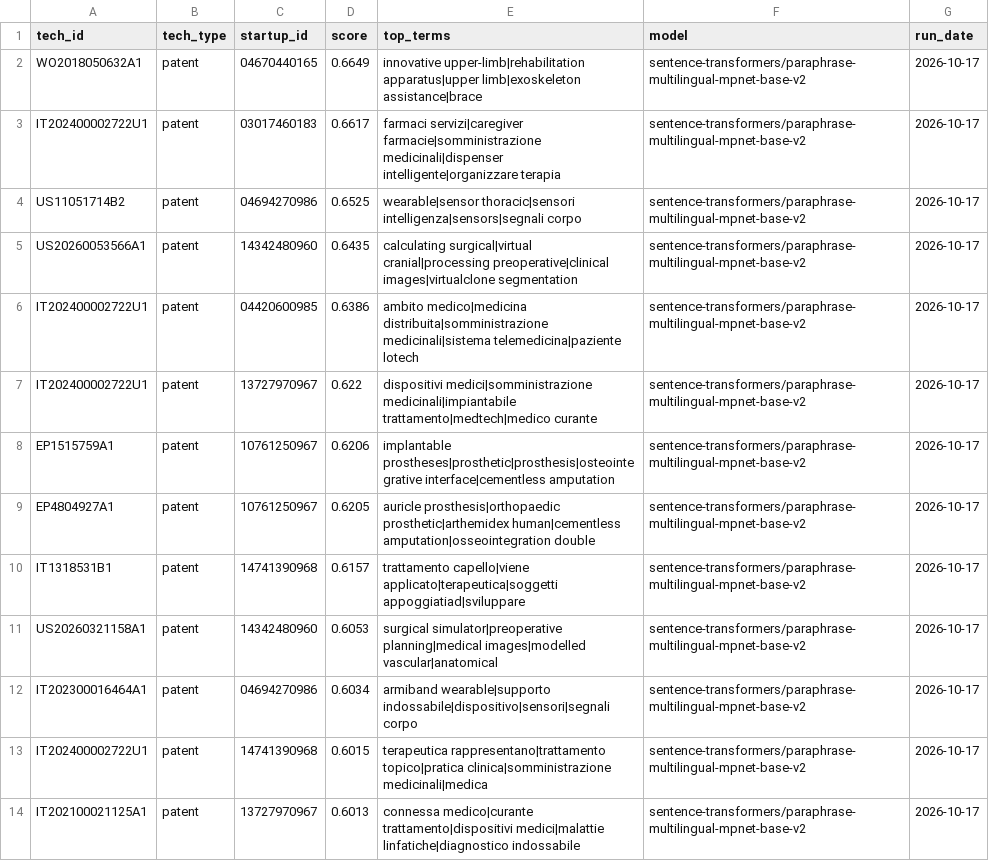
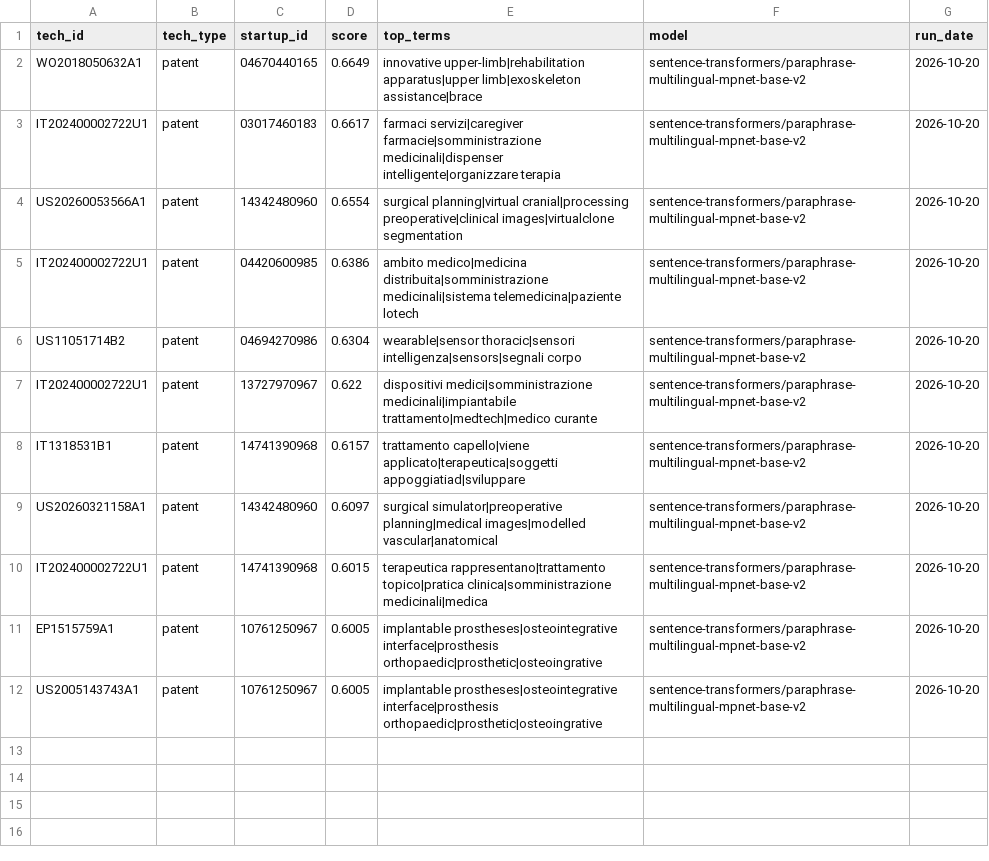
Before and after one commit to mekloren17/polimi-medtech-transfer-map, a CSV file: data/processed/edges_similarity.csv, drawn as a sheet.

```diff
--- a/data/processed/edges_similarity.csv
+++ b/data/processed/edges_similarity.csv
@@ -1,14 +1,12 @@
 tech_id,tech_type,startup_id,score,top_terms,model,run_date
-WO2018050632A1,patent,04670440165,0.6649,innovative upper-limb|rehabilitation apparatus|upper limb|exoskeleton assistance|brace,sentence-transformers/paraphrase-multilingual-mpnet-base-v2,2026-10-17
-IT202400002722U1,patent,03017460183,0.6617,farmaci servizi|caregiver farmacie|somministrazione medicinali|dispenser intelligente|organizzare terapia,sentence-transformers/paraphrase-multilingual-mpnet-base-v2,2026-10-17
-US11051714B2,patent,04694270986,0.6525,wearable|sensor thoracic|sensori intelligenza|sensors|segnali corpo,sentence-transformers/paraphrase-multilingual-mpnet-base-v2,2026-10-17
-US20260053566A1,patent,14342480960,0.6435,calculating surgical|virtual cranial|processing preoperative|clinical images|virtualclone segmentation,sentence-transformers/paraphrase-multilingual-mpnet-base-v2,2026-10-17
-IT202400002722U1,patent,04420600985,0.6386,ambito medico|medicina distribuita|somministrazione medicinali|sistema telemedicina|paziente lotech,sentence-transformers/paraphrase-multilingual-mpnet-base-v2,2026-10-17
-IT202400002722U1,patent,13727970967,0.622,dispositivi medici|somministrazione medicinali|impiantabile trattamento|medtech|medico curante,sentence-transformers/paraphrase-multilingual-mpnet-base-v2,2026-10-17
-EP1515759A1,patent,10761250967,0.6206,implantable prostheses|prosthetic|prosthesis|osteointegrative interface|cementless amputation,sentence-transformers/paraphrase-multilingual-mpnet-base-v2,2026-10-17
-EP4804927A1,patent,10761250967,0.6205,auricle prosthesis|orthopaedic prosthetic|arthemidex human|cementless amputation|osseointegration double,sentence-transformers/paraphrase-multilingual-mpnet-base-v2,2026-10-17
-IT1318531B1,patent,14741390968,0.6157,trattamento capello|viene applicato|terapeutica|soggetti appoggiatiad|sviluppare,sentence-transformers/paraphrase-multilingual-mpnet-base-v2,2026-10-17
-US20260321158A1,patent,14342480960,0.6053,surgical simulator|preoperative planning|medical images|modelled vascular|anatomical,sentence-transformers/paraphrase-multilingual-mpnet-base-v2,2026-10-17
-IT202300016464A1,patent,04694270986,0.6034,armiband wearable|supporto indossabile|dispositivo|sensori|segnali corpo,sentence-transformers/paraphrase-multilingual-mpnet-base-v2,2026-10-17
-IT202400002722U1,patent,14741390968,0.6015,terapeutica rappresentano|trattamento topico|pratica clinica|somministrazione medicinali|medica,sentence-transformers/paraphrase-multilingual-mpnet-base-v2,2026-10-17
-IT202100021125A1,patent,13727970967,0.6013,connessa medico|curante trattamento|dispositivi medici|malattie linfatiche|diagnostico indossabile,sentence-transformers/paraphrase-multilingual-mpnet-base-v2,2026-10-17
+WO2018050632A1,patent,04670440165,0.6649,innovative upper-limb|rehabilitation apparatus|upper limb|exoskeleton assistance|brace,sentence-transformers/paraphrase-multilingual-mpnet-base-v2,2026-10-20
+IT202400002722U1,patent,03017460183,0.6617,farmaci servizi|caregiver farmacie|somministrazione medicinali|dispenser intelligente|organizzare terapia,sentence-transformers/paraphrase-multilingual-mpnet-base-v2,2026-10-20
+US20260053566A1,patent,14342480960,0.6554,surgical planning|virtual cranial|processing preoperative|clinical images|virtualclone segmentation,sentence-transformers/paraphrase-multilingual-mpnet-base-v2,2026-10-20
+IT202400002722U1,patent,04420600985,0.6386,ambito medico|medicina distribuita|somministrazione medicinali|sistema telemedicina|paziente lotech,sentence-transformers/paraphrase-multilingual-mpnet-base-v2,2026-10-20
+US11051714B2,patent,04694270986,0.6304,wearable|sensor thoracic|sensori intelligenza|sensors|segnali corpo,sentence-transformers/paraphrase-multilingual-mpnet-base-v2,2026-10-20
+IT202400002722U1,patent,13727970967,0.622,dispositivi medici|somministrazione medicinali|impiantabile trattamento|medtech|medico curante,sentence-transformers/paraphrase-multilingual-mpnet-base-v2,2026-10-20
+IT1318531B1,patent,14741390968,0.6157,trattamento capello|viene applicato|terapeutica|soggetti appoggiatiad|sviluppare,sentence-transformers/paraphrase-multilingual-mpnet-base-v2,2026-10-20
+US20260321158A1,patent,14342480960,0.6097,surgical simulator|preoperative planning|medical images|modelled vascular|anatomical,sentence-transformers/paraphrase-multilingual-mpnet-base-v2,2026-10-20
+IT202400002722U1,patent,14741390968,0.6015,terapeutica rappresentano|trattamento topico|pratica clinica|somministrazione medicinali|medica,sentence-transformers/paraphrase-multilingual-mpnet-base-v2,2026-10-20
+EP1515759A1,patent,10761250967,0.6005,implantable prostheses|osteointegrative interface|prosthesis orthopaedic|prosthetic|osteoingrative,sentence-transformers/paraphrase-multilingual-mpnet-base-v2,2026-10-20
+US2005143743A1,patent,10761250967,0.6005,implantable prostheses|osteointegrative interface|prosthesis orthopaedic|prosthetic|osteoingrative,sentence-transformers/paraphrase-multilingual-mpnet-base-v2,2026-10-20
```
